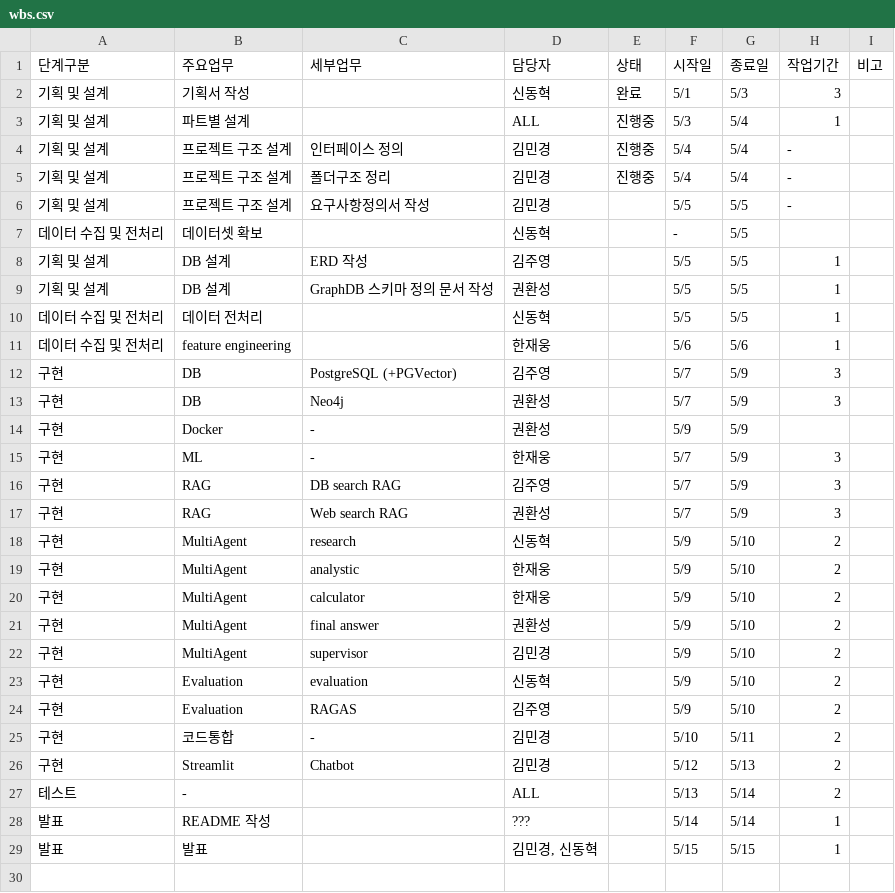
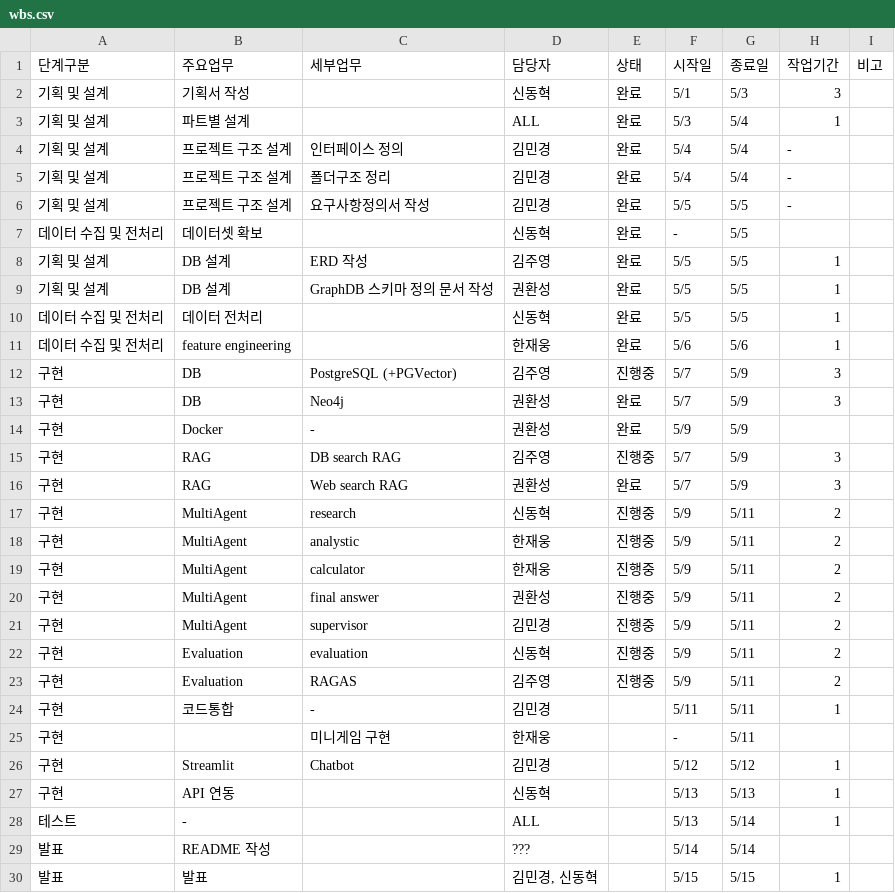
Before and after one commit to SKNETWORKS-FAMILY-AICAMP/SKN27-3rd-1TEAM, a CSV file: docs/wbs.csv, drawn as a sheet.

```diff
--- a/docs/wbs.csv
+++ b/docs/wbs.csv
@@ -2,28 +2,29 @@
 기획 및 설계,기획서 작성,,신동혁,완료,5/1,5/3,3,
-기획 및 설계,파트별 설계,,ALL,진행중,5/3,5/4,1,
-기획 및 설계,프로젝트 구조 설계,인터페이스 정의,김민경,진행중,5/4,5/4,-,
-기획 및 설계,프로젝트 구조 설계,폴더구조 정리,김민경,진행중,5/4,5/4,-,
-기획 및 설계,프로젝트 구조 설계,요구사항정의서 작성,김민경,,5/5,5/5,-,
-데이터 수집 및 전처리,데이터셋 확보,,신동혁,,-,5/5,,
-기획 및 설계,DB 설계,ERD 작성,김주영,,5/5,5/5,1,
-기획 및 설계,DB 설계,GraphDB 스키마 정의 문서 작성,권환성,,5/5,5/5,1,
-데이터 수집 및 전처리,데이터 전처리,,신동혁,,5/5,5/5,1,
-데이터 수집 및 전처리,feature engineering,,한재웅,,5/6,5/6,1,
-구현,DB,PostgreSQL (+PGVector),김주영,,5/7,5/9,3,
-구현,DB,Neo4j,권환성,,5/7,5/9,3,
-구현,Docker,-,권환성,,5/9,5/9,,
-구현,ML,-,한재웅,,5/7,5/9,3,
-구현,RAG,DB search RAG,김주영,,5/7,5/9,3,
-구현,RAG,Web search RAG,권환성,,5/7,5/9,3,
-구현,MultiAgent,research,신동혁,,5/9,5/10,2,
-구현,MultiAgent,analystic,한재웅,,5/9,5/10,2,
-구현,MultiAgent,calculator,한재웅,,5/9,5/10,2,
-구현,MultiAgent,final answer,권환성,,5/9,5/10,2,
-구현,MultiAgent,"supervisor ",김민경,,5/9,5/10,2,
-구현,Evaluation,evaluation,신동혁,,5/9,5/10,2,
-구현,Evaluation,RAGAS,김주영,,5/9,5/10,2,
-구현,코드통합,"- ",김민경,,5/10,5/11,2,
-구현,Streamlit,Chatbot,김민경,,5/12,5/13,2,
-테스트,-,,ALL,,5/13,5/14,2,
-발표,README 작성,,???,,5/14,5/14,1,
+기획 및 설계,파트별 설계,,ALL,완료,5/3,5/4,1,
+기획 및 설계,프로젝트 구조 설계,인터페이스 정의,김민경,완료,5/4,5/4,-,
+기획 및 설계,프로젝트 구조 설계,폴더구조 정리,김민경,완료,5/4,5/4,-,
+기획 및 설계,프로젝트 구조 설계,요구사항정의서 작성,김민경,완료,5/5,5/5,-,
+데이터 수집 및 전처리,데이터셋 확보,,신동혁,완료,-,5/5,,
+기획 및 설계,DB 설계,ERD 작성,김주영,완료,5/5,5/5,1,
+기획 및 설계,DB 설계,GraphDB 스키마 정의 문서 작성,권환성,완료,5/5,5/5,1,
+데이터 수집 및 전처리,데이터 전처리,,신동혁,완료,5/5,5/5,1,
+데이터 수집 및 전처리,feature engineering,,한재웅,완료,5/6,5/6,1,
+구현,DB,PostgreSQL (+PGVector),김주영,진행중,5/7,5/9,3,
+구현,DB,Neo4j,권환성,완료,5/7,5/9,3,
+구현,Docker,-,권환성,완료,5/9,5/9,,
+구현,RAG,DB search RAG,김주영,진행중,5/7,5/9,3,
+구현,RAG,Web search RAG,권환성,완료,5/7,5/9,3,
+구현,MultiAgent,research,신동혁,진행중,5/9,5/11,2,
+구현,MultiAgent,analystic,한재웅,진행중,5/9,5/11,2,
+구현,MultiAgent,calculator,한재웅,진행중,5/9,5/11,2,
+구현,MultiAgent,final answer,권환성,진행중,5/9,5/11,2,
+구현,MultiAgent,"supervisor ",김민경,진행중,5/9,5/11,2,
+구현,Evaluation,evaluation,신동혁,진행중,5/9,5/11,2,
+구현,Evaluation,RAGAS,김주영,진행중,5/9,5/11,2,
+구현,코드통합,"- ",김민경,,5/11,5/11,1,
+구현,,미니게임 구현,한재웅,,-,5/11,,
+구현,Streamlit,Chatbot,김민경,,5/12,5/12,1,
+구현,API 연동,,신동혁,,5/13,5/13,1,
+테스트,-,,ALL,,5/13,5/14,1,
+발표,README 작성,,???,,5/14,5/14,,
 발표,발표,,"김민경, 신동혁",,5/15,5/15,1,
```
Also changed, not shown: 1 other file.
